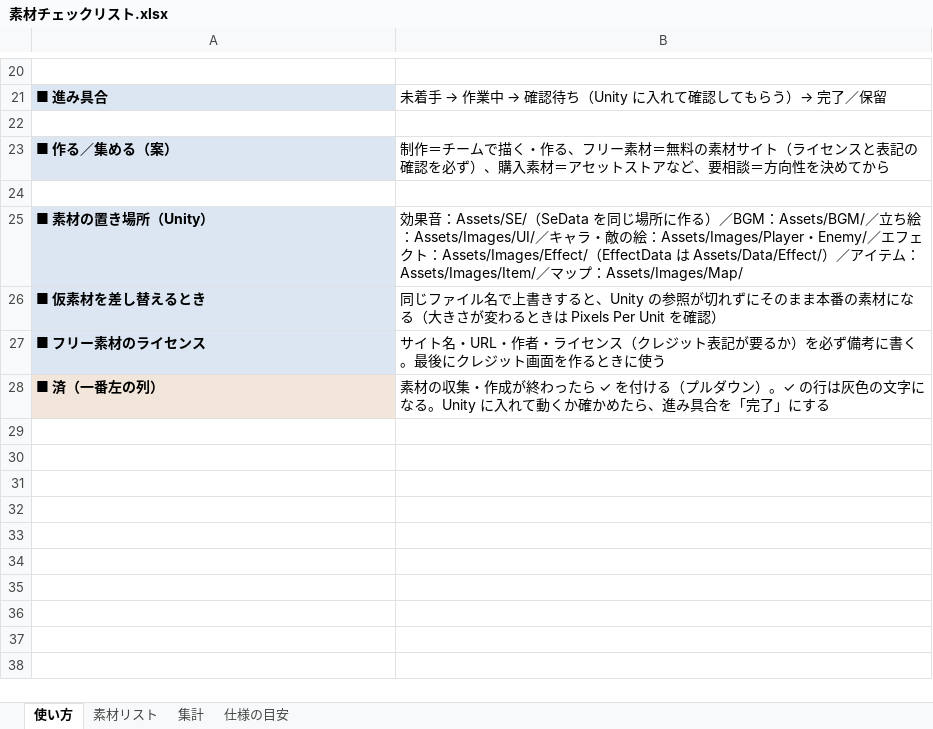
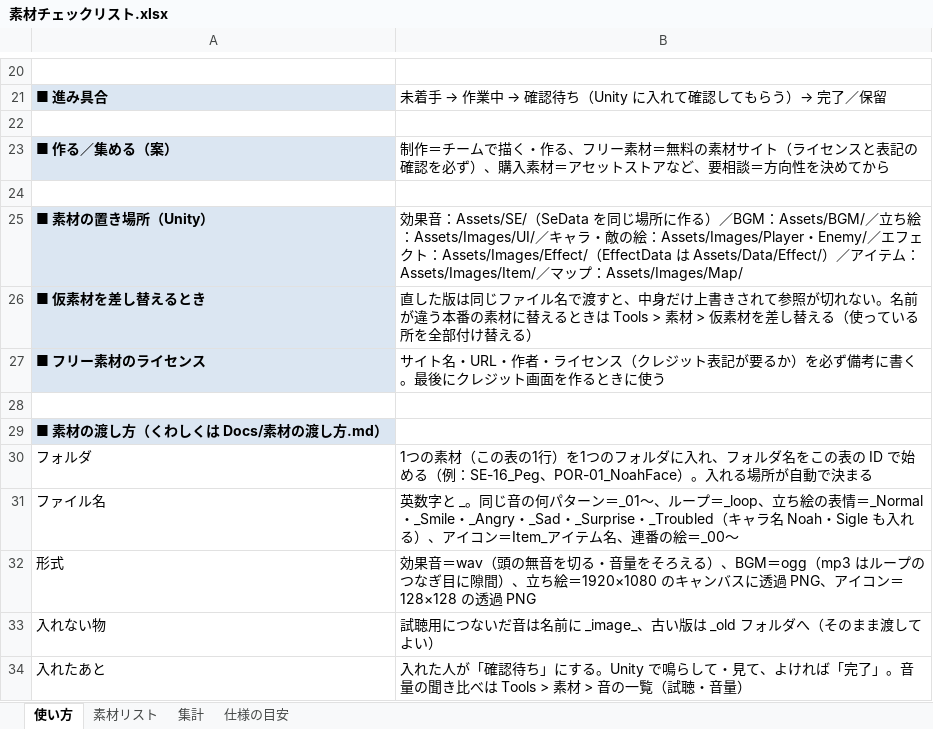
Before and after one commit to Suzuki0007/sotsugyouseisaku, an Excel workbook: CT/Docs/素材チェックリスト.xlsx, sheet 使い方, drawn as a sheet; only a part is shown, gaps mark what is left out; values as stored, in another font and other column widths than the file's, no borders; the diff names each change by its address in the sheet, - before the commit and + after, or states it on an @@ line.

```diff
--- a/CT/Docs/素材チェックリスト.xlsx (sheet 使い方)
+++ b/CT/Docs/素材チェックリスト.xlsx (sheet 使い方)
-B26: 同じファイル名で上書きすると、Unity の参照が切れずにそのまま本番の素材になる（大きさが変わるときは Pixels Per Unit を確認）
+B26: 直した版は同じファイル名で渡すと、中身だけ上書きされて参照が切れない。名前が違う本番の素材に替えるときは Tools > 素材 > 仮素材を差し替える（使っている所を全部付け替える）
-row 28: ■ 済（一番左の列） | 素材の収集・作成が終わったら ✓ を付ける（プルダウン）。✓ の行は灰色の文字になる。Unity に入れて動くか確かめたら、進み具合を「完了」にする
+row 28: (empty)
-A28 fill: #F2E6DB
+A28 fill: none
+row 29: ■ 素材の渡し方（くわしくは Docs/素材の渡し方.md）
+row 30: フォルダ | 1つの素材（この表の1行）を1つのフォルダに入れ、フォルダ名をこの表の ID で始める（例：SE-16_Peg、POR-01_NoahFace）。入れる場所が自動で決まる
+row 31: ファイル名 | 英数字と _。同じ音の何パターン＝_01〜、ループ＝_loop、立ち絵の表情＝_Normal・_Smile・_Angry・_Sad・_Surprise・_Troubled（キャラ名 Noah・Sigle も入れる）、アイコン＝Item_アイテム名、連番の絵＝_00〜
+row 32: 形式 | 効果音＝wav（頭の無音を切る・音量をそろえる）、BGM＝ogg（mp3 はループのつなぎ目に隙間）、立ち絵＝1920×1080 のキャンバスに透過 PNG、アイコン＝128×128 の透過 PNG
+row 33: 入れない物 | 試聴用につないだ音は名前に _image_、古い版は _old フォルダへ（そのまま渡してよい）
+row 34: 入れたあと | 入れた人が「確認待ち」にする。Unity で鳴らして・見て、よければ「完了」。音量の聞き比べは Tools > 素材 > 音の一覧（試聴・音量）
```
Also changed, not shown: 38 other files.
